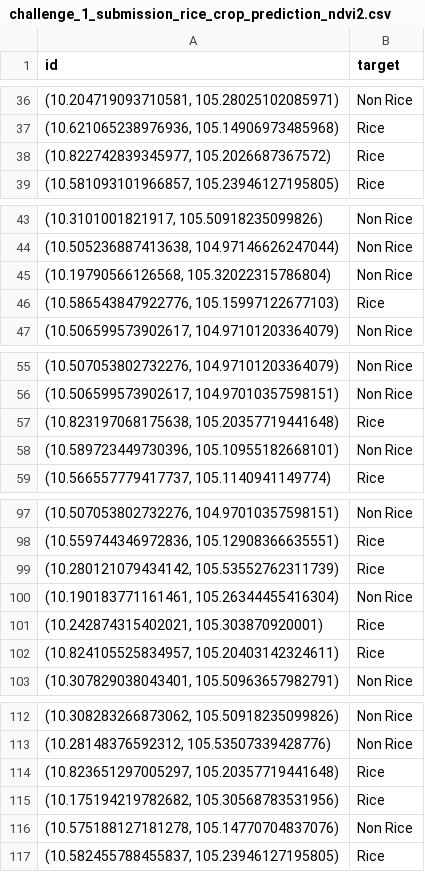
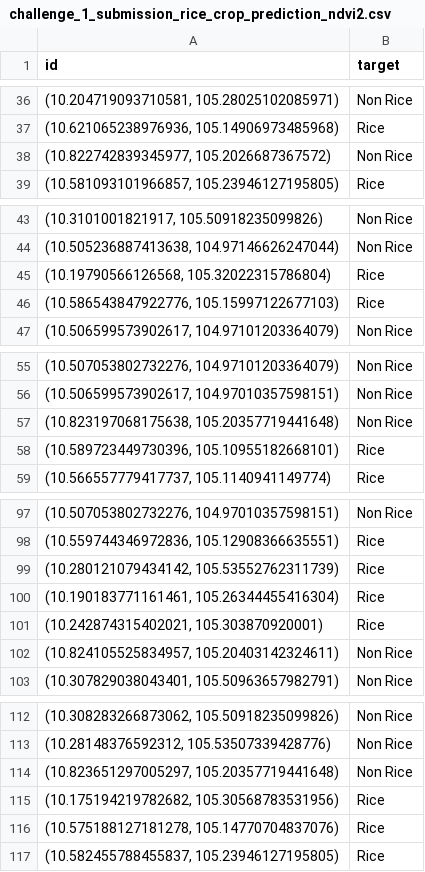
Before and after one commit to corentinbouton/EY-open-data-challenge-2023, a CSV file: data/submissions/challenge_1_submission_rice_crop_prediction_ndvi2.csv, drawn as a sheet; only a part is shown, gaps mark what is left out; the diff covers the shown part only.

```diff
--- a/data/submissions/challenge_1_submission_rice_crop_prediction_ndvi2.csv
+++ b/data/submissions/challenge_1_submission_rice_crop_prediction_ndvi2.csv
@@ -37,3 +37,3 @@ id,target
 "(10.621065238976936, 105.14906973485968)",Rice
-"(10.822742839345977, 105.2026687367572)",Rice
+"(10.822742839345977, 105.2026687367572)",Non Rice
 "(10.581093101966857, 105.23946127195805)",Rice
@@ -44,3 +44,3 @@ id,target
 "(10.505236887413638, 104.97146626247044)",Non Rice
-"(10.19790566126568, 105.32022315786804)",Non Rice
+"(10.19790566126568, 105.32022315786804)",Rice
 "(10.586543847922776, 105.15997122677103)",Rice
@@ -56,4 +56,4 @@ id,target
 "(10.506599573902617, 104.97010357598151)",Non Rice
-"(10.823197068175638, 105.20357719441648)",Rice
-"(10.589723449730396, 105.10955182668101)",Non Rice
+"(10.823197068175638, 105.20357719441648)",Non Rice
+"(10.589723449730396, 105.10955182668101)",Rice
 "(10.566557779417737, 105.1140941149774)",Rice
@@ -99,5 +99,5 @@ id,target
 "(10.280121079434142, 105.53552762311739)",Rice
-"(10.190183771161461, 105.26344455416304)",Non Rice
+"(10.190183771161461, 105.26344455416304)",Rice
 "(10.242874315402021, 105.303870920001)",Rice
-"(10.824105525834957, 105.20403142324611)",Rice
+"(10.824105525834957, 105.20403142324611)",Non Rice
 "(10.307829038043401, 105.50963657982791)",Non Rice
@@ -113,5 +113,5 @@ id,target
 "(10.28148376592312, 105.53507339428776)",Non Rice
-"(10.823651297005297, 105.20357719441648)",Rice
+"(10.823651297005297, 105.20357719441648)",Non Rice
 "(10.175194219782682, 105.30568783531956)",Rice
-"(10.575188127181278, 105.14770704837076)",Non Rice
+"(10.575188127181278, 105.14770704837076)",Rice
 "(10.582455788455837, 105.23946127195805)",Rice
```
Also changed, not shown: 16 edited cells elsewhere in this file, 3 other files.
